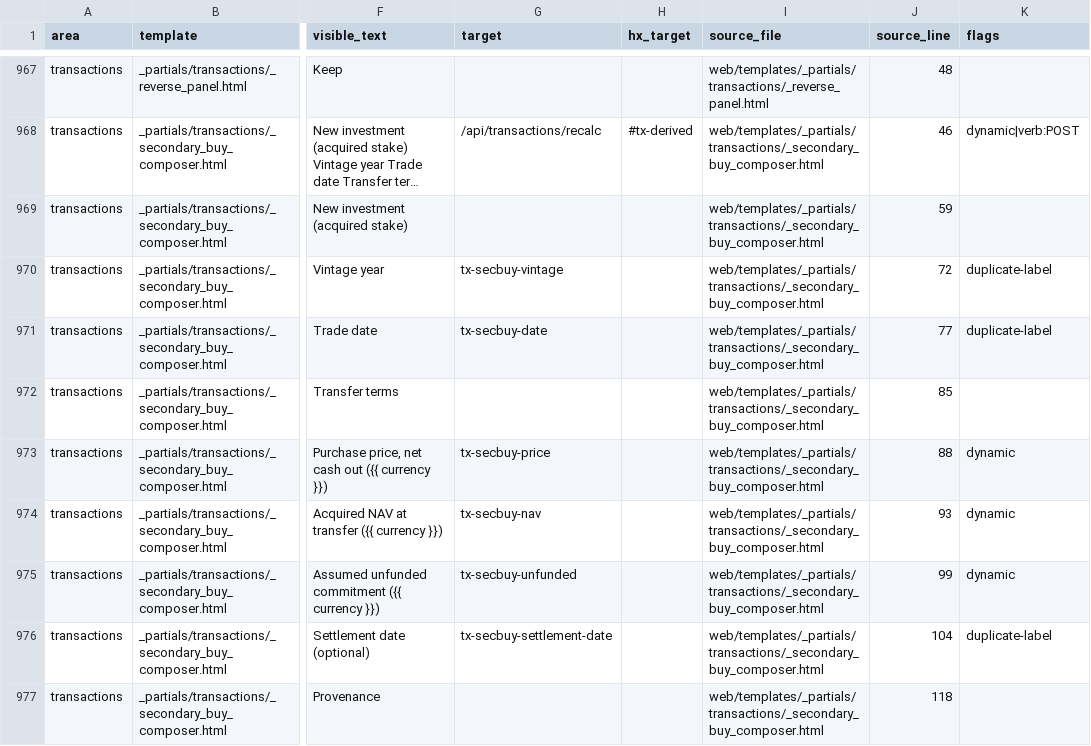
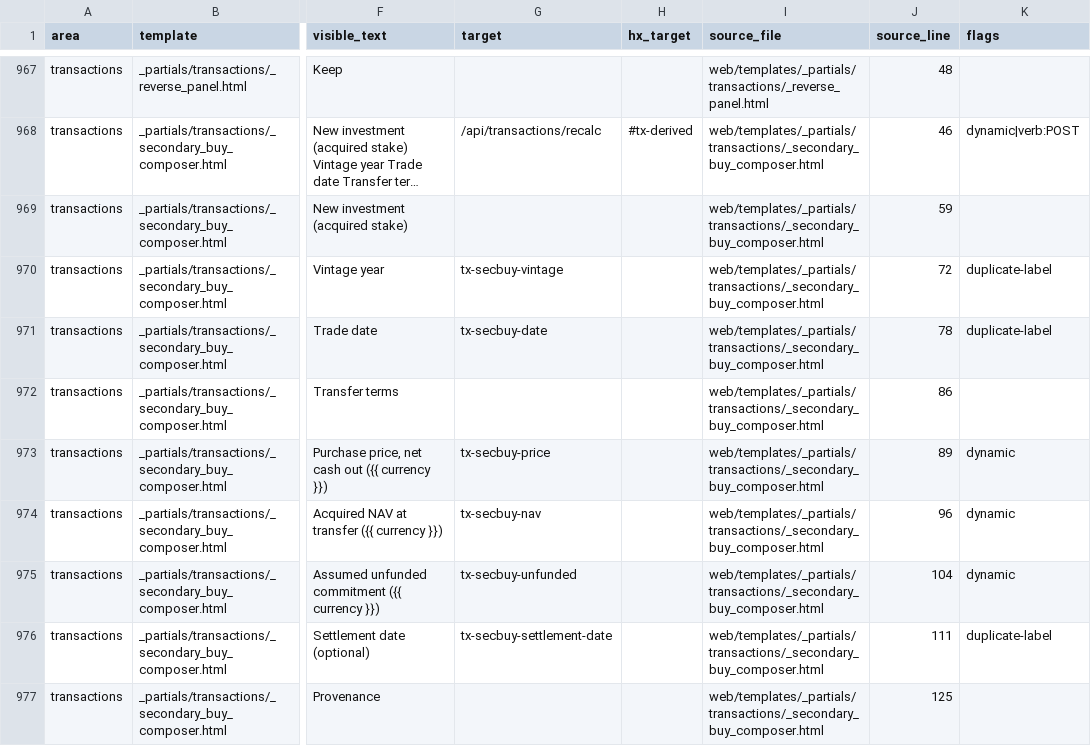
Before and after one commit to ProcessReengineer/PortfoliFLOW, a CSV file: docs/ux/inventory/elements.csv, drawn as a sheet; only a part is shown, gaps mark what is left out; long unchanged cells end in …; the diff covers the shown part only; the diff names each change by its address in the sheet, - before the commit and + after, or states it on an @@ line.

```diff
--- a/docs/ux/inventory/elements.csv
+++ b/docs/ux/inventory/elements.csv
-J971 (source_line): 77
+J971 (source_line): 78
-J972 (source_line): 85
+J972 (source_line): 86
-J973 (source_line): 88
+J973 (source_line): 89
-J974 (source_line): 93
+J974 (source_line): 96
-J975 (source_line): 99
+J975 (source_line): 104
-J976 (source_line): 104
+J976 (source_line): 111
-J977 (source_line): 118
+J977 (source_line): 125
```
Also changed, not shown: 58 edited cells elsewhere in this file, docs/ux/inventory/routes.csv, 22 other files.
